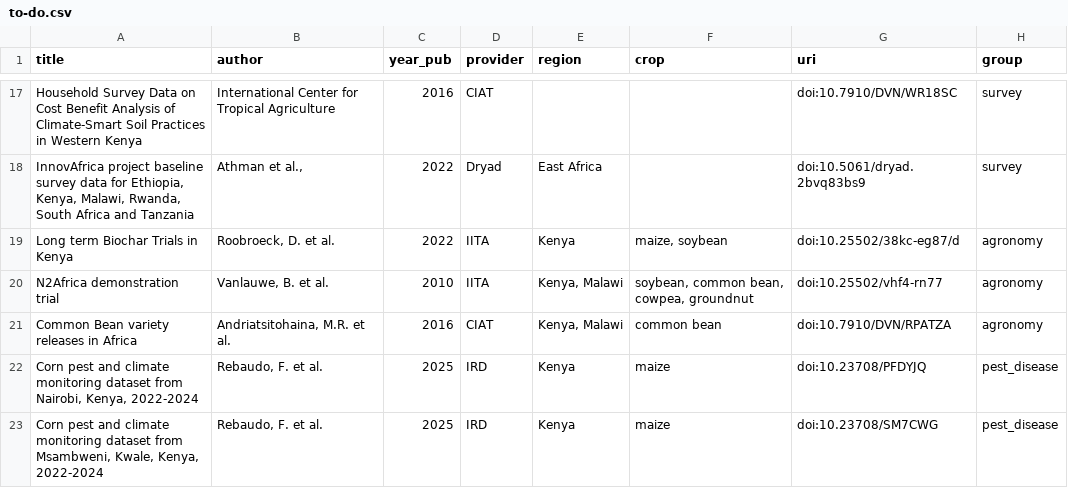
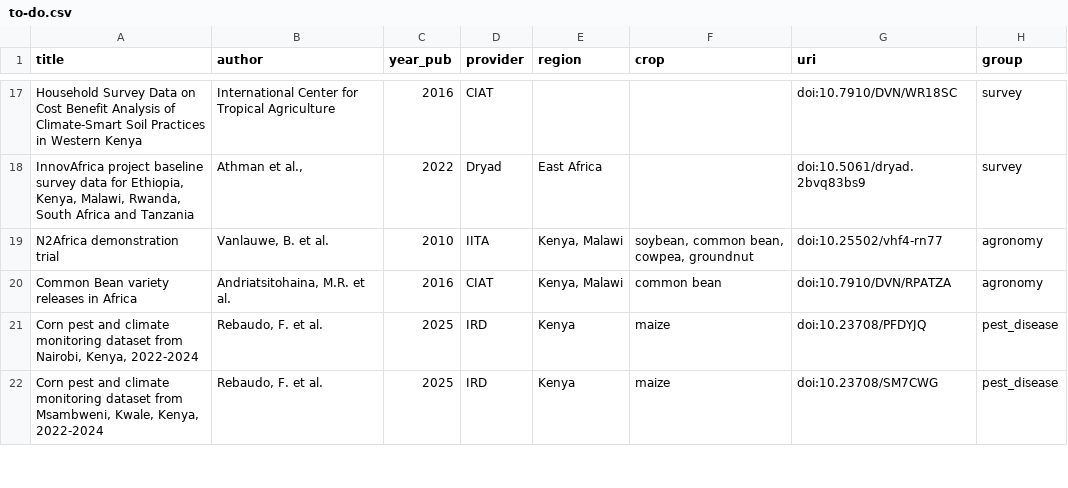
Before and after one commit to carob-data/carob, a CSV file: misc/todo/to-do.csv, drawn as a sheet; only a part is shown, gaps mark what is left out.

```diff
--- a/misc/todo/to-do.csv
+++ b/misc/todo/to-do.csv
@@ -18,3 +18,2 @@
 "InnovAfrica project baseline survey data for Ethiopia, Kenya, Malawi, Rwanda, South Africa and Tanzania","Athman et al.,",2022,"Dryad","East Africa","","doi:10.5061/dryad.2bvq83bs9","survey"
-"Long term Biochar Trials in Kenya","Roobroeck, D. et al.",2022,"IITA","Kenya","maize, soybean","doi:10.25502/38kc-eg87/d","agronomy"
 "N2Africa demonstration trial","Vanlauwe, B. et al.",2010,"IITA","Kenya, Malawi","soybean, common bean, cowpea, groundnut","doi:10.25502/vhf4-rn77","agronomy"
```
Also changed, not shown: 2 other files.
